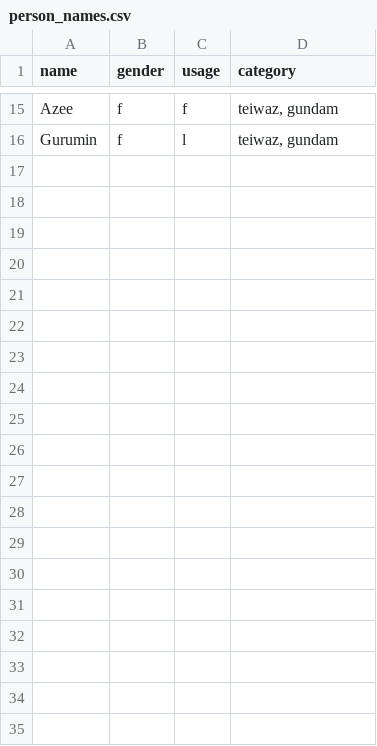
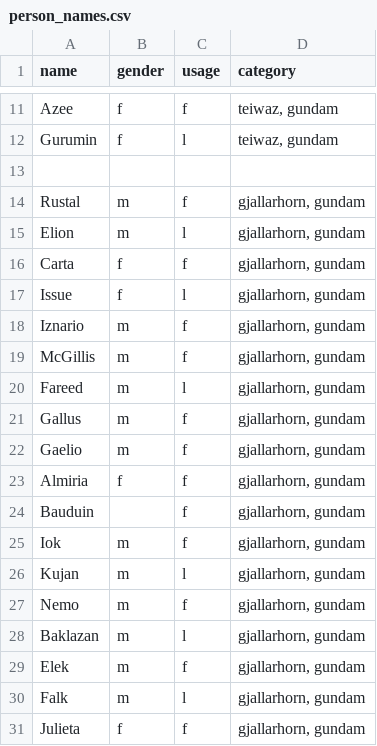
Before and after one commit to Laroustine/mod-starsector-ibo-faction, a CSV file: data/characters/person_names.csv, drawn as a sheet; only a part is shown, gaps mark what is left out; the diff covers the shown part only; the diff names each change by its address in the sheet, - before the commit and + after, or states it on an @@ line.

```diff
--- a/data/characters/person_names.csv
+++ b/data/characters/person_names.csv
+row 13: (empty)
+row 14: Rustal | m | f | gjallarhorn, gundam
+row 15: Elion | m | l | gjallarhorn, gundam
+row 16: Carta | f | f | gjallarhorn, gundam
+row 17: Issue | f | l | gjallarhorn, gundam
+row 18: Iznario | m | f | gjallarhorn, gundam
+row 19: McGillis | m | f | gjallarhorn, gundam
+row 20: Fareed | m | l | gjallarhorn, gundam
+row 21: Gallus | m | f | gjallarhorn, gundam
+row 22: Gaelio | m | f | gjallarhorn, gundam
+row 23: Almiria | f | f | gjallarhorn, gundam
+row 24: Bauduin |  | f | gjallarhorn, gundam
+row 25: Iok | m | f | gjallarhorn, gundam
+row 26: Kujan | m | l | gjallarhorn, gundam
+row 27: Nemo | m | f | gjallarhorn, gundam
+row 28: Baklazan | m | l | gjallarhorn, gundam
+row 29: Elek | m | f | gjallarhorn, gundam
+row 30: Falk | m | l | gjallarhorn, gundam
+row 31: Julieta | f | f | gjallarhorn, gundam
```
Also changed, not shown: 6 added rows and 4 moved rows elsewhere in this file, 4 other files.
